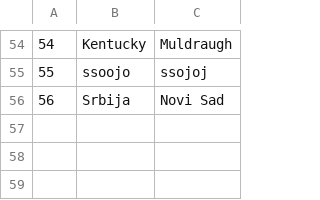
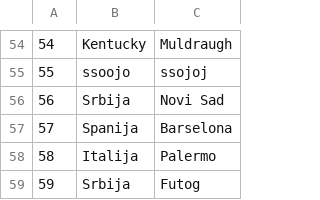
Before and after one commit to kzi-nastava/sims-ra-2024-group-6-team-a, a CSV file: Resources/Data/locations.csv, drawn as a sheet; only a part is shown, gaps mark what is left out; the diff names each change by its address in the sheet, - before the commit and + after, or states it on an @@ line.

```diff
--- a/Resources/Data/locations.csv
+++ b/Resources/Data/locations.csv
+row 57: 57 | Spanija | Barselona
+row 58: 58 | Italija | Palermo
+row 59: 59 | Srbija | Futog
```
Also changed, not shown: Resources/Data/checkpoints.csv, Resources/Data/images.csv, 4 other files.
